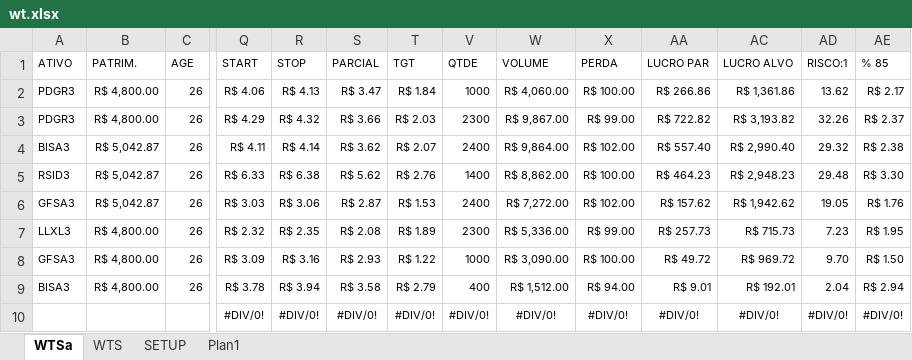
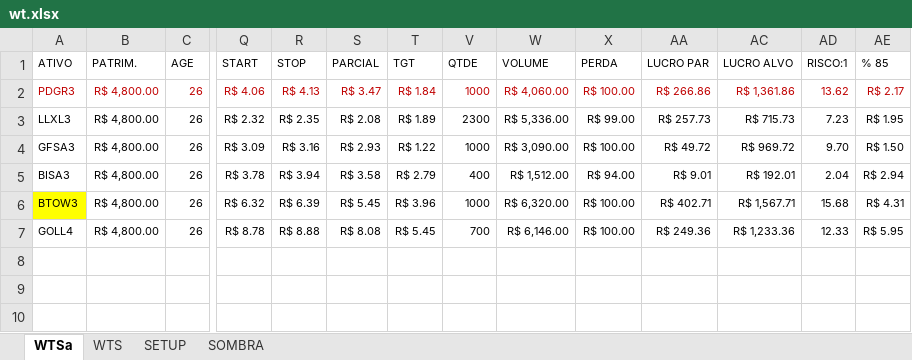
Before and after one commit to bengelbert/ifsc, an Excel workbook: stocks/wt.xlsx, sheet WTSa, drawn as a sheet; only a part is shown, gaps mark what is left out; values as stored, in another font and other column widths than the file's, no borders; table styles not drawn; removed rows and columns are numbered as before the commit, all else as after; rows hold the shown columns only; the diff covers the shown part only; the diff names each change by its address in the sheet, - before the commit and + after, or states it on an @@ line.

```diff
--- a/stocks/wt.xlsx (sheet WTSa)
+++ b/stocks/wt.xlsx (sheet WTSa)
-sheet tab: Plan1
+sheet tab: SOMBRA
-A2:C2 text colour: black
+A2:C2 text colour: #C00000
-Q2:T2 text colour: black
+Q2:T2 text colour: #C00000
-V2:X2 text colour: black
+V2:X2 text colour: #C00000
-AA2 text colour: black
+AA2 text colour: #C00000
-AC2:AE2 text colour: black
+AC2:AE2 text colour: #C00000
-row 3: PDGR3 | R$ 4,800.00 | 26 | R$ 4.29 | R$ 4.32 | R$ 3.66 | R$ 2.03 | 2300 | R$ 9,867.00 | R$ 99.00 | R$ 722.82 | R$ 3,193.82 | 32.26 | R$ 2.37
-row 4: BISA3 | R$ 5,042.87 | 26 | R$ 4.11 | R$ 4.14 | R$ 3.62 | R$ 2.07 | 2400 | R$ 9,864.00 | R$ 102.00 | R$ 557.40 | R$ 2,990.40 | 29.32 | R$ 2.38
-row 5: RSID3 | R$ 5,042.87 | 26 | R$ 6.33 | R$ 6.38 | R$ 5.62 | R$ 2.76 | 1400 | R$ 8,862.00 | R$ 100.00 | R$ 464.23 | R$ 2,948.23 | 29.48 | R$ 3.30
-row 6: GFSA3 | R$ 5,042.87 | 26 | R$ 3.03 | R$ 3.06 | R$ 2.87 | R$ 1.53 | 2400 | R$ 7,272.00 | R$ 102.00 | R$ 157.62 | R$ 1,942.62 | 19.05 | R$ 1.76
-row 10:  |  |  | #DIV/0! | #DIV/0! | #DIV/0! | #DIV/0! | #DIV/0! | #DIV/0! | #DIV/0! | #DIV/0! | #DIV/0! | #DIV/0! | #DIV/0!
+row 6: BTOW3 | R$ 4,800.00 | 26 | R$ 6.32 | R$ 6.39 | R$ 5.45 | R$ 3.96 | 1000 | R$ 6,320.00 | R$ 100.00 | R$ 402.71 | R$ 1,567.71 | 15.68 | R$ 4.31
+row 7: GOLL4 | R$ 4,800.00 | 26 | R$ 8.78 | R$ 8.88 | R$ 8.08 | R$ 5.45 | 700 | R$ 6,146.00 | R$ 100.00 | R$ 249.36 | R$ 1,233.36 | 12.33 | R$ 5.95
```
Also changed, not shown: cell formats elsewhere in this sheet, sheet SOMBRA, formulas that keep their value, hidden cells, stocks/gama.xlsx, stocks/nc_xpi.xlsx, 3 other files.
